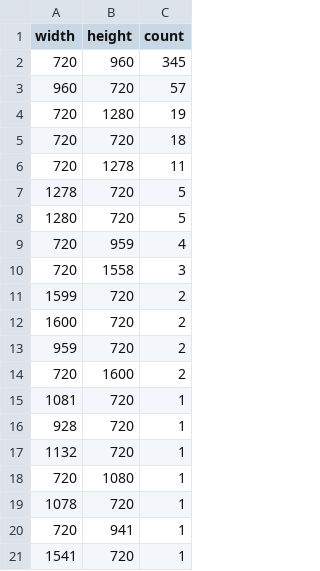
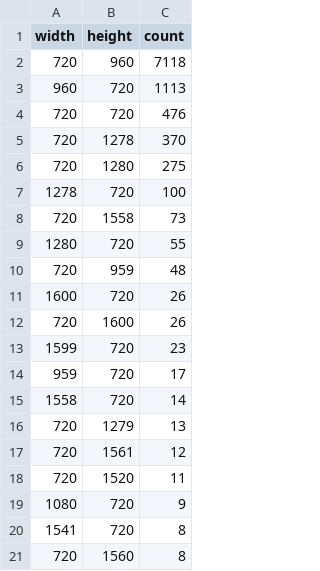
Before and after one commit to jinseok1006/unsloth-vqa, a CSV file: eda_outputs/top_image_sizes.csv, drawn as a sheet.

```diff
--- a/eda_outputs/top_image_sizes.csv
+++ b/eda_outputs/top_image_sizes.csv
@@ -1,21 +1,21 @@
 width,height,count
-720,960,345
-960,720,57
-720,1280,19
-720,720,18
-720,1278,11
-1278,720,5
-1280,720,5
-720,959,4
-720,1558,3
-1599,720,2
-1600,720,2
-959,720,2
-720,1600,2
-1081,720,1
-928,720,1
-1132,720,1
-720,1080,1
-1078,720,1
-720,941,1
-1541,720,1
+720,960,7118
+960,720,1113
+720,720,476
+720,1278,370
+720,1280,275
+1278,720,100
+720,1558,73
+1280,720,55
+720,959,48
+1600,720,26
+720,1600,26
+1599,720,23
+959,720,17
+1558,720,14
+720,1279,13
+720,1561,12
+720,1520,11
+1080,720,9
+1541,720,8
+720,1560,8
```
Also changed, not shown: eda_outputs/resize_distortion_simulation.csv, 30 other files.
